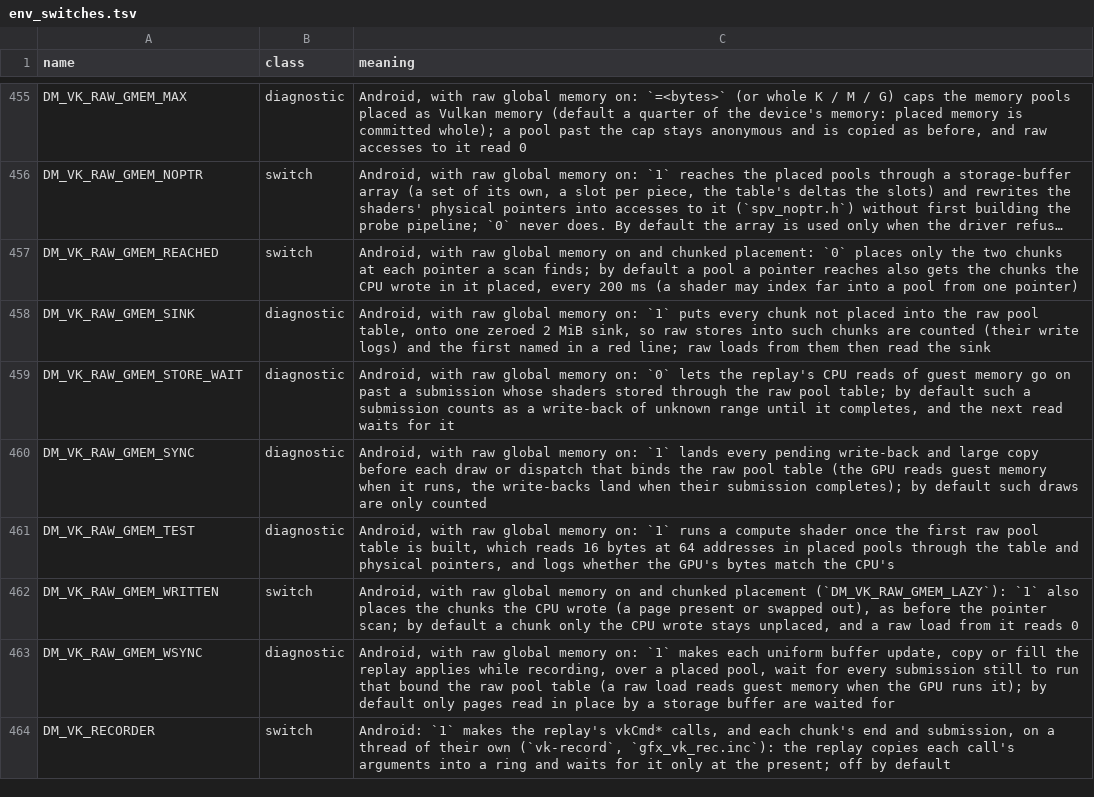
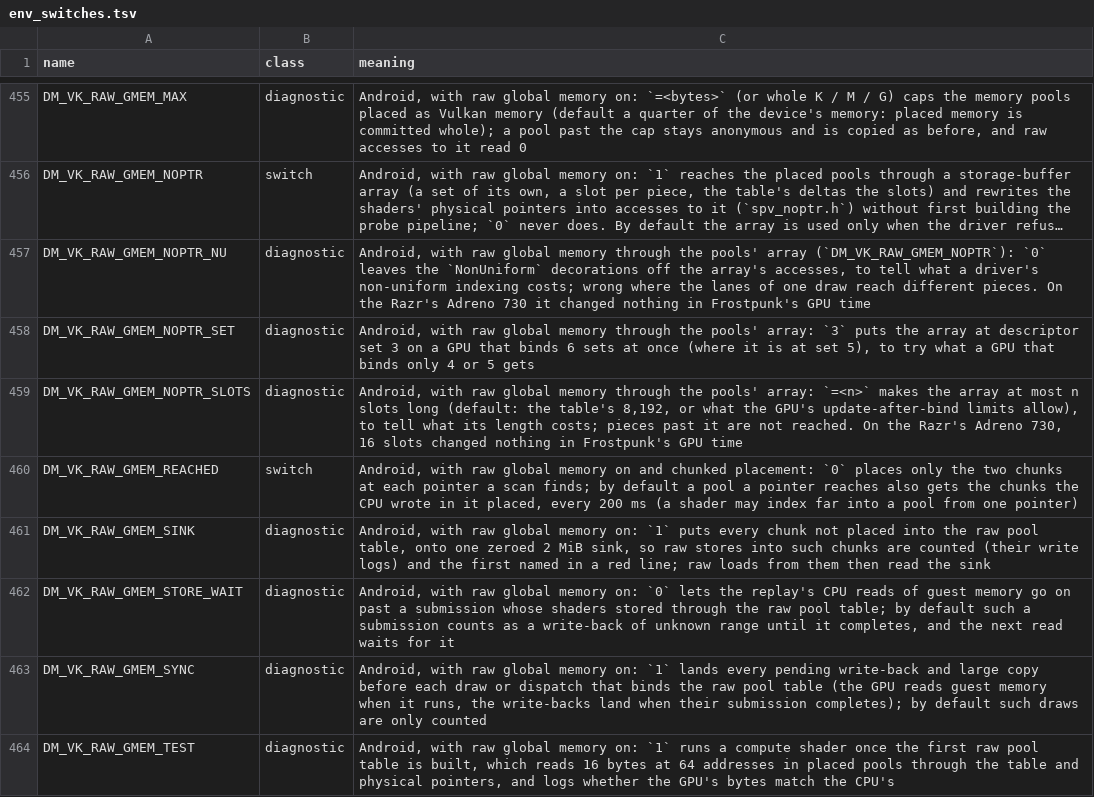
Before and after one commit to enjoyerofslop/droidnative, a TSV file: docs/env_switches.tsv, drawn as a sheet; only a part is shown, gaps mark what is left out; the shorter side is filled out with more unchanged rows; long unchanged cells end in …; the diff names each change by its address in the sheet, - before the commit and + after, or states it on an @@ line.

```diff
--- a/docs/env_switches.tsv
+++ b/docs/env_switches.tsv
+row 457: DM_VK_RAW_GMEM_NOPTR_NU | diagnostic | Android, with raw global memory through the pools' array (`DM_VK_RAW_GMEM_NOPTR`): `0` leaves the `NonUniform` decorations off the array's accesses, to tell what a driver's non-uniform indexing costs; wrong where the lanes of one draw reach different pieces. On the Razr's Adreno 730 it changed nothing in Frostpunk's GPU time
+row 458: DM_VK_RAW_GMEM_NOPTR_SET | diagnostic | Android, with raw global memory through the pools' array: `3` puts the array at descriptor set 3 on a GPU that binds 6 sets at once (where it is at set 5), to try what a GPU that binds only 4 or 5 gets
+row 459: DM_VK_RAW_GMEM_NOPTR_SLOTS | diagnostic | Android, with raw global memory through the pools' array: `=<n>` makes the array at most n slots long (default: the table's 8,192, or what the GPU's update-after-bind limits allow), to tell what its length costs; pieces past it are not reached. On the Razr's Adreno 730, 16 slots changed nothing in Frostpunk's GPU time
```
Also changed, not shown: 3 other files.
